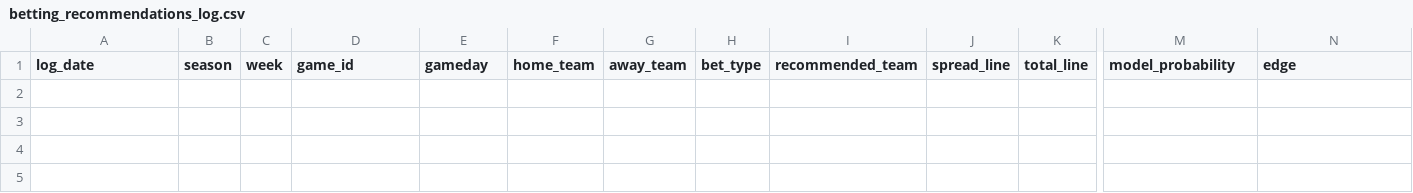
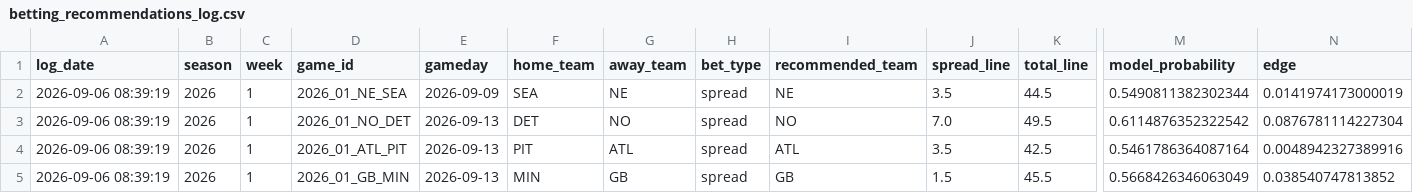
Before and after one commit to William-Bill1/nfl-predictions, a CSV file: data_files/betting_recommendations_log.csv, drawn as a sheet; only a part is shown, gaps mark what is left out; rows hold the shown columns only; the diff names each change by its address in the sheet, - before the commit and + after, or states it on an @@ line.

```diff
--- a/data_files/betting_recommendations_log.csv
+++ b/data_files/betting_recommendations_log.csv
+row 2: 2026-09-06 08:39:19 | 2026 | 1 | 2026_01_NE_SEA | 2026-09-09 | SEA | NE | spread | NE | 3.5 | 44.5 | 0.5490811382302344 | 0.0141974173000019
+row 3: 2026-09-06 08:39:19 | 2026 | 1 | 2026_01_NO_DET | 2026-09-13 | DET | NO | spread | NO | 7.0 | 49.5 | 0.6114876352322542 | 0.0876781114227304
+row 4: 2026-09-06 08:39:19 | 2026 | 1 | 2026_01_ATL_PIT | 2026-09-13 | PIT | ATL | spread | ATL | 3.5 | 42.5 | 0.5461786364087164 | 0.0048942327389916
+row 5: 2026-09-06 08:39:19 | 2026 | 1 | 2026_01_GB_MIN | 2026-09-13 | MIN | GB | spread | GB | 1.5 | 45.5 | 0.5668426346063049 | 0.038540747813852
```
Also changed, not shown: 5 other files.
